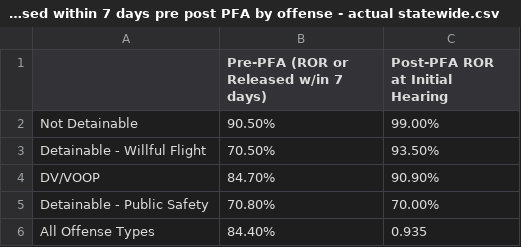
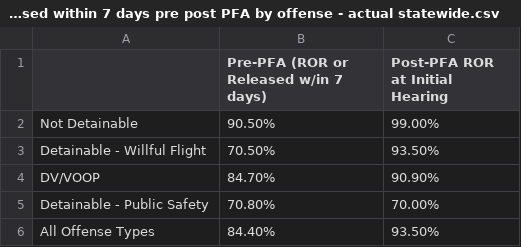
Before and after one commit to dstemenluc/CCJ.Illinois, a CSV file: Year 1 report/Pre-Post Court Comparison/Percent of cases released within 7 days pre post PFA by offense - actual statewide.csv, drawn as a sheet.

Commit message:
Update Percent of cases released within 7 days pre post PFA by offense - actual statewide.csv

```diff
--- a/Year 1 report/Pre-Post Court Comparison/Percent of cases released within 7 days pre post PFA by offense - actual statewide.csv
+++ b/Year 1 report/Pre-Post Court Comparison/Percent of cases released within 7 days pre post PFA by offense - actual statewide.csv
@@ -5,2 +5,2 @@ DV/VOOP,84.70%,90.90%
 Detainable - Public Safety,70.80%,70.00%
-All Offense Types,84.40%,0.935
+All Offense Types,84.40%,93.50%
```
